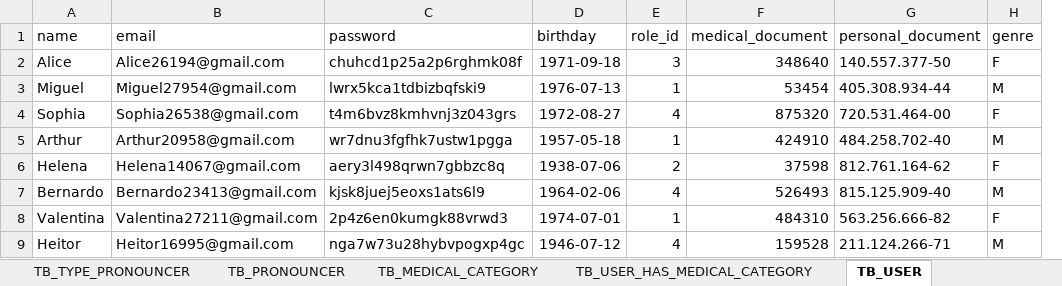
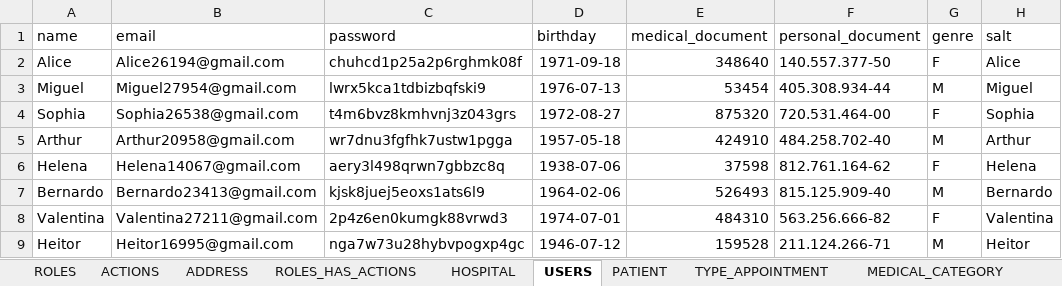
Before and after one commit to jucelinojunior/Help-Doctor-API, an Excel workbook: tables/tcc-data.xlsx, sheet USERS, drawn as a sheet; only a part is shown; values as stored, in another font and other column widths than the file's, no borders; removed rows and columns are numbered as before the commit, all else as after; the diff names each change by its address in the sheet, - before the commit and + after, or states it on an @@ line.

```diff
--- a/tables/tcc-data.xlsx (sheet USERS)
+++ b/tables/tcc-data.xlsx (sheet USERS)
-sheet tab: TB_MEDICAL_CATEGORY
+sheet tab: MEDICAL_CATEGORY
-sheet tab: TB_USER
+sheet tab: USERS
+sheet tab: ACTIONS
+sheet tab: ADDRESS
+sheet tab: ROLES_HAS_ACTIONS
@@ sheet tab order changed: ROLES | ACTIONS | ADDRESS | ROLES_HAS_ACTIONS | HOSPITAL | USERS | PATIENT | TYPE_APPOINTMENT | MEDICAL_CATEGORY @@
-column E (role_id), rows 2-9: 3 | 1 | 4 | 1 | 2 | 4 | 1 | 4
+column H (salt), rows 2-9: Alice | Miguel | Sophia | Arthur | Helena | Bernardo | Valentina | Heitor
```
Also changed, not shown: sheet HOSPITAL, sheet PATIENT, sheet ROLES, other sheet tabs, 6 other files.
